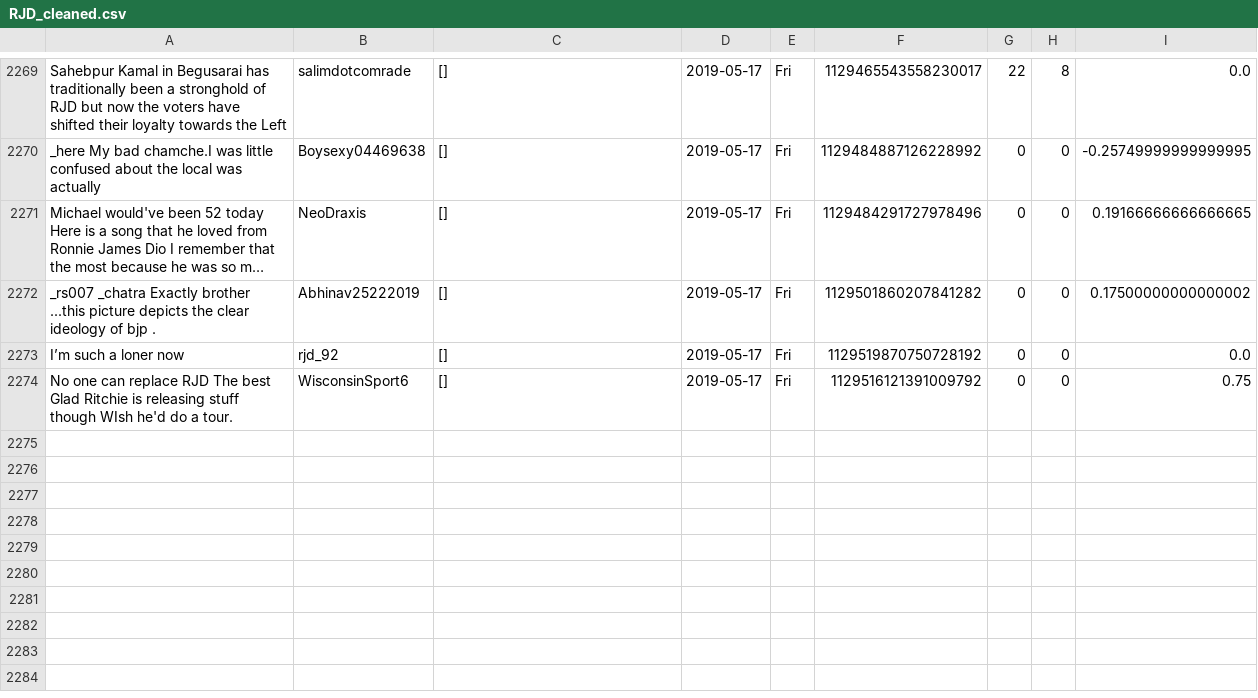
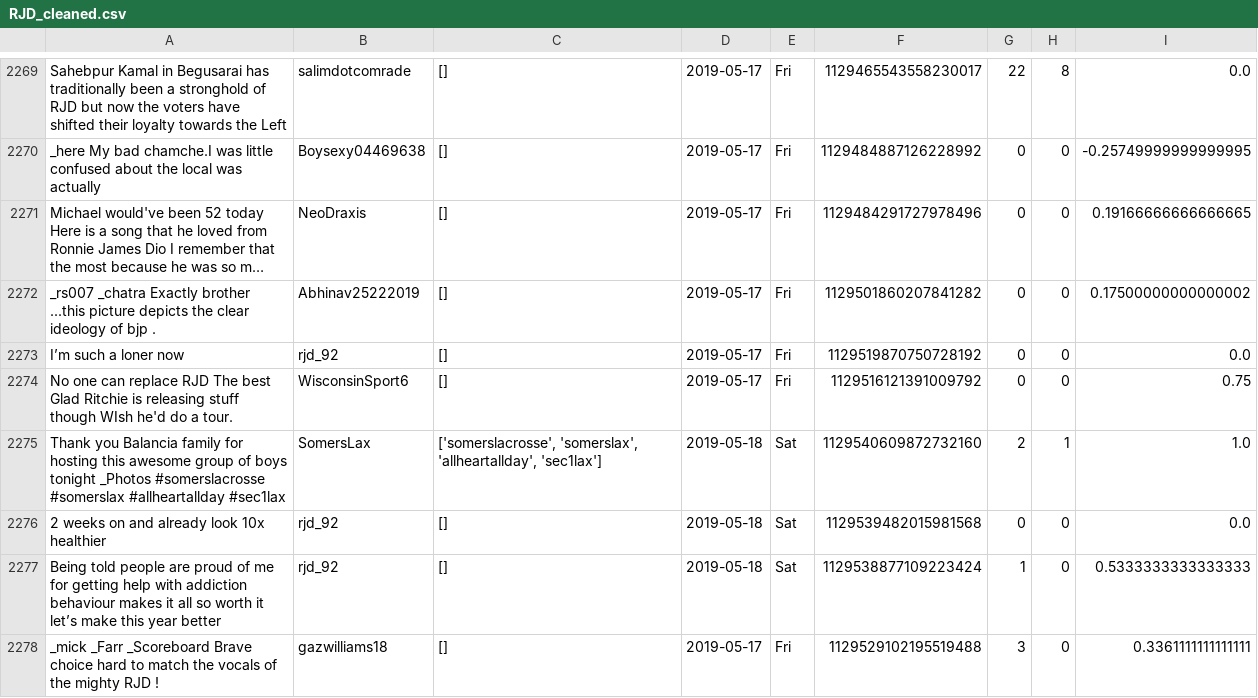
Before and after one commit to itsDevhere/DataRepo, a CSV file: RJD_cleaned.csv, drawn as a sheet; only a part is shown, gaps mark what is left out; long unchanged cells end in ….

```diff
--- a/RJD_cleaned.csv
+++ b/RJD_cleaned.csv
@@ -2274 +2274,5 @@ I’m such a loner now,rjd_92,[],2019-05-17,Fri,1129519870750728192,0,0,0.0
 No one can replace RJD The best Glad Ritchie is releasing stuff though WIsh he'd do a tour.,WisconsinSport6,[],2019-05-17,Fri,1129516121391009792,0,0,0.75
+Thank you Balancia family for hosting this awesome group of boys tonight _Photos #somerslacrosse #somerslax #allheartallday #sec1lax,SomersLax,"['somerslacrosse', 'somerslax', 'allheartallday', 'sec1lax']",2019-05-18,Sat,1129540609872732160,2,1,1.0
+2 weeks on and already look 10x healthier,rjd_92,[],2019-05-18,Sat,1129539482015981568,0,0,0.0
+Being told people are proud of me for getting help with addiction behaviour makes it all so worth it let’s make this year better,rjd_92,[],2019-05-18,Sat,1129538877109223424,1,0,0.5333333333333333
+_mick _Farr _Scoreboard Brave choice hard to match the vocals of the mighty RJD !,gazwilliams18,[],2019-05-17,Fri,1129529102195519488,3,0,0.3361111111111111
```
Also changed, not shown: Samajwadi_cleaned.csv, 1 other file.
